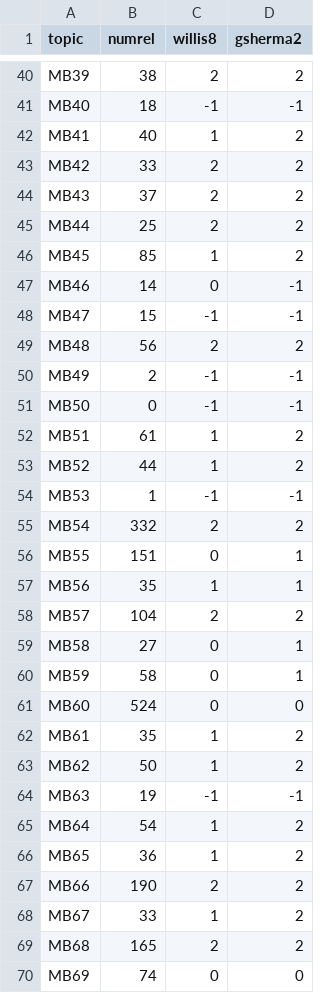
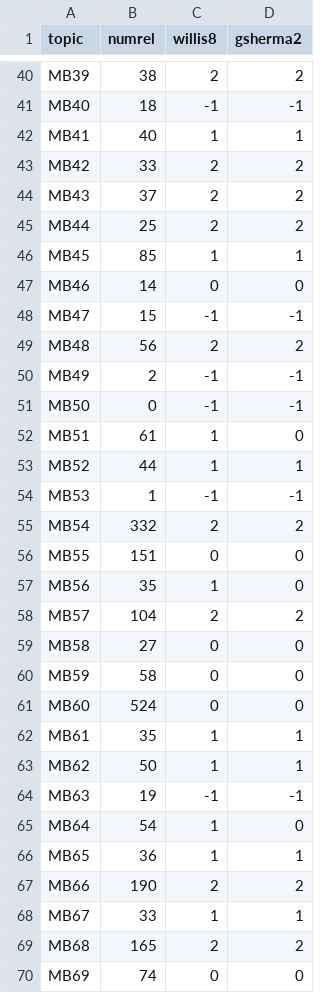
Before and after one commit to craig-willis/asist-2016-queries, a CSV file: analysis/reldocdist/mb-rd-temp.csv, drawn as a sheet; only a part is shown, gaps mark what is left out; the diff covers the shown part only.

```diff
--- a/analysis/reldocdist/mb-rd-temp.csv
+++ b/analysis/reldocdist/mb-rd-temp.csv
@@ -41,3 +41,3 @@ MB39,38,2,2
 MB40,18,-1,-1
-MB41,40,1,2
+MB41,40,1,1
 MB42,33,2,2
@@ -45,4 +45,4 @@ MB43,37,2,2
 MB44,25,2,2
-MB45,85,1,2
-MB46,14,0,-1
+MB45,85,1,1
+MB46,14,0,0
 MB47,15,-1,-1
@@ -51,19 +51,19 @@ MB49,2,-1,-1
 MB50,0,-1,-1
-MB51,61,1,2
-MB52,44,1,2
+MB51,61,1,0
+MB52,44,1,1
 MB53,1,-1,-1
 MB54,332,2,2
-MB55,151,0,1
-MB56,35,1,1
+MB55,151,0,0
+MB56,35,1,0
 MB57,104,2,2
-MB58,27,0,1
-MB59,58,0,1
+MB58,27,0,0
+MB59,58,0,0
 MB60,524,0,0
-MB61,35,1,2
-MB62,50,1,2
+MB61,35,1,1
+MB62,50,1,1
 MB63,19,-1,-1
-MB64,54,1,2
-MB65,36,1,2
+MB64,54,1,0
+MB65,36,1,1
 MB66,190,2,2
-MB67,33,1,2
+MB67,33,1,1
 MB68,165,2,2
```
Also changed, not shown: 35 edited cells elsewhere in this file, analysis/reldocdist/ap-rd-temp.csv, analysis/reldocdist/blog-rd-temp.csv, 1 other file.
